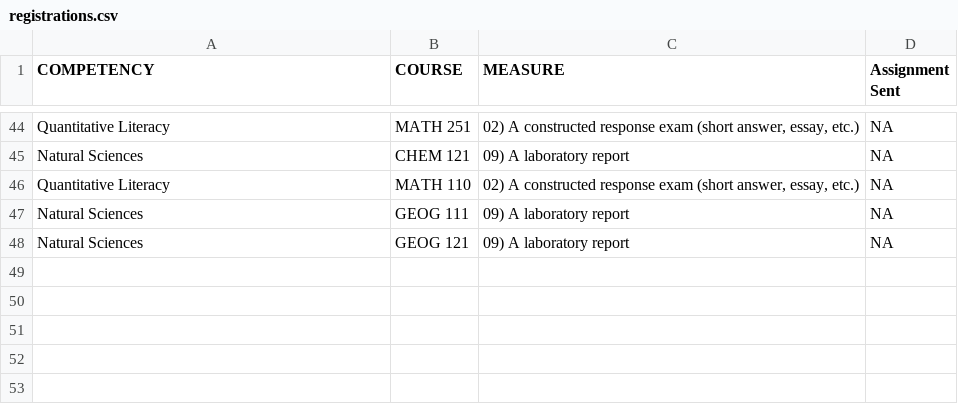
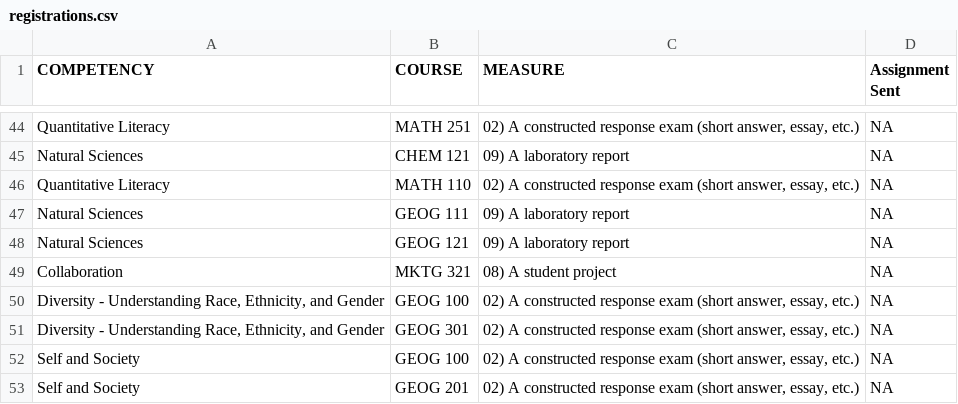
Before and after one commit to WeeBeasties/1801, a CSV file: data/registrations.csv, drawn as a sheet; only a part is shown, gaps mark what is left out; the diff names each change by its address in the sheet, - before the commit and + after, or states it on an @@ line.

```diff
--- a/data/registrations.csv
+++ b/data/registrations.csv
+row 49: Collaboration | MKTG 321 | 08) A student project | NA
+row 50: Diversity - Understanding Race, Ethnicity, and Gender | GEOG 100 | 02) A constructed response exam (short answer, essay, etc.) | NA
+row 51: Diversity - Understanding Race, Ethnicity, and Gender | GEOG 301 | 02) A constructed response exam (short answer, essay, etc.) | NA
+row 52: Self and Society | GEOG 100 | 02) A constructed response exam (short answer, essay, etc.) | NA
+row 53: Self and Society | GEOG 201 | 02) A constructed response exam (short answer, essay, etc.) | NA
```
Also changed, not shown: docs/data/registrations.csv, 6 other files.
